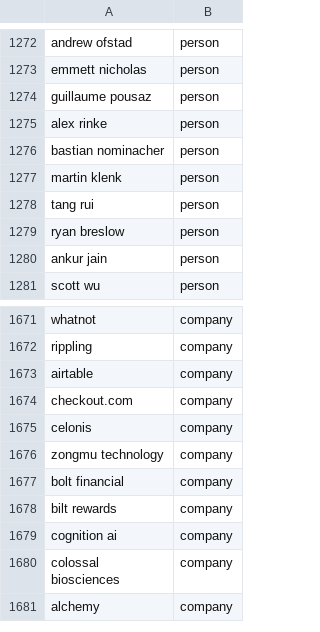
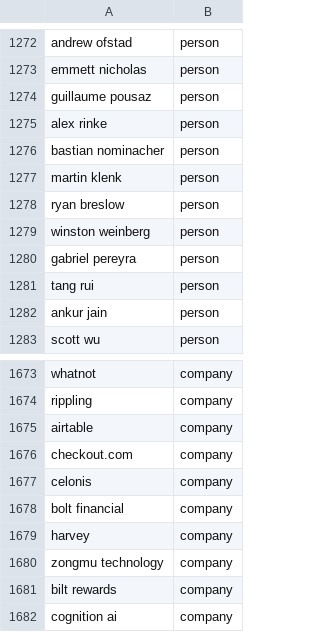
Before and after one commit to BlakeUribe/quasibets_testing, a CSV file: data/keywords.csv, drawn as a sheet; only a part is shown, gaps mark what is left out; the shorter side is filled out with more unchanged rows.

```diff
--- a/data/keywords.csv
+++ b/data/keywords.csv
@@ -1277,4 +1277,6 @@ bastian nominacher,person
 martin klenk,person
+ryan breslow,person
+winston weinberg,person
+gabriel pereyra,person
 tang rui,person
-ryan breslow,person
 ankur jain,person
@@ -1675,4 +1677,5 @@ checkout.com,company
 celonis,company
+bolt financial,company
+harvey,company
 zongmu technology,company
-bolt financial,company
 bilt rewards,company
```
Also changed, not shown: 4 other files.
